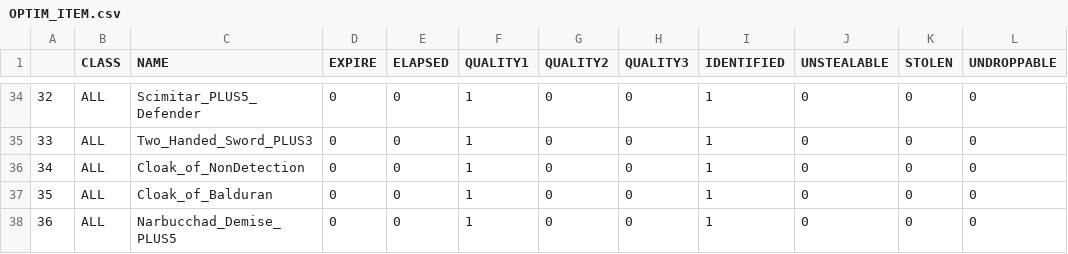
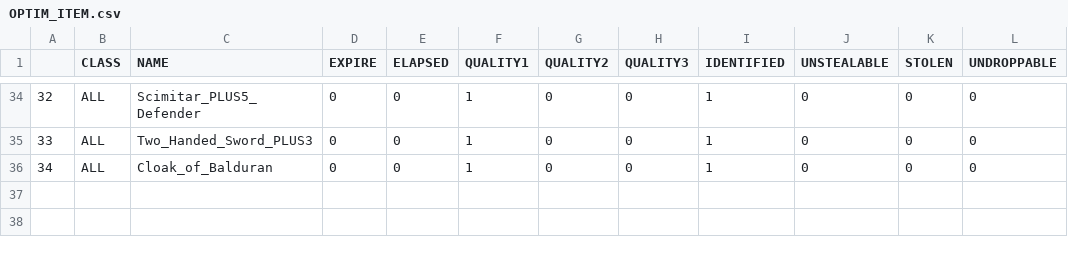
Before and after one commit to yzhcareer/BaldurGate-Save, a CSV file: New/resources/BGEE/OPTIM_ITEM.csv, drawn as a sheet; only a part is shown, gaps mark what is left out; removed rows and columns are numbered as before the commit, all else as after; the diff names each change by its address in the sheet, - before the commit and + after, or states it on an @@ line.

```diff
--- a/New/resources/BGEE/OPTIM_ITEM.csv
+++ b/New/resources/BGEE/OPTIM_ITEM.csv
-row 36: 34 | ALL | Cloak_of_NonDetection | 0 | 0 | 1 | 0 | 0 | 1 | 0 | 0 | 0
@@ column A renumbered in row 36 @@
-row 38: 36 | ALL | Narbucchad_Demise_PLUS5 | 0 | 0 | 1 | 0 | 0 | 1 | 0 | 0 | 0
```
Also changed, not shown: New/resources/BGEE/OPTIM_SPELLMEM.csv, New/resources/BGEE/Spell.csv, 3 other files.
